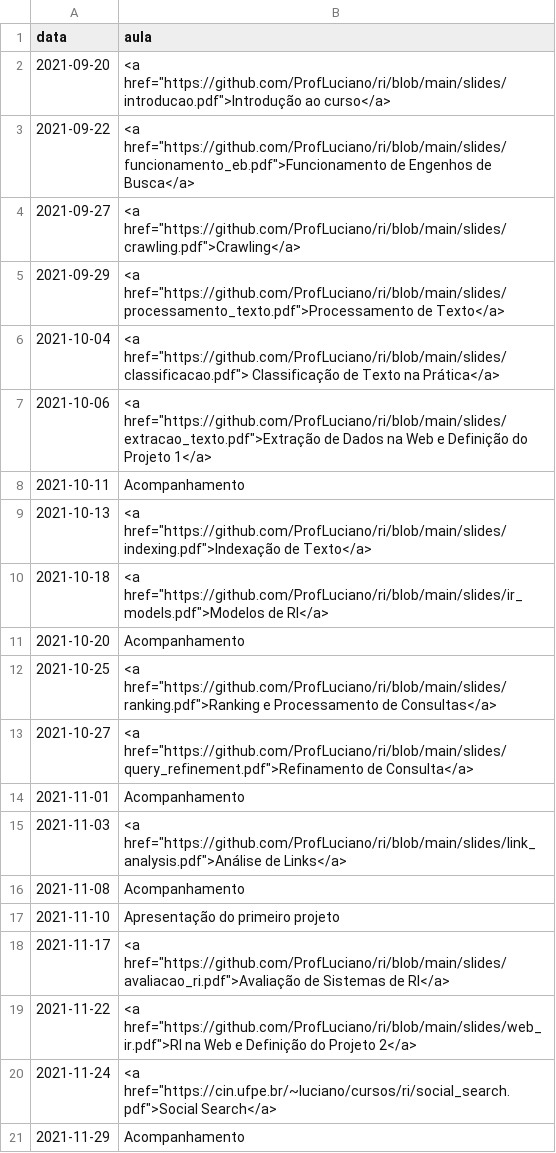
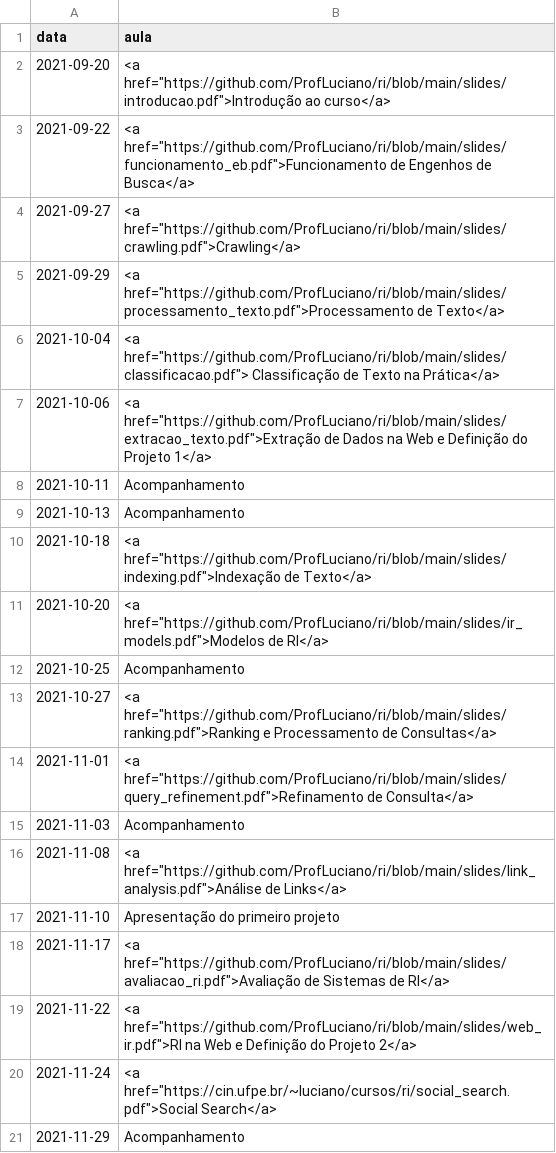
Before and after one commit to ProfLuciano/ri, a CSV file: pages/data.csv, drawn as a sheet; only a part is shown.

Commit message:
Update data.csv

```diff
--- a/pages/data.csv
+++ b/pages/data.csv
@@ -8,10 +8,10 @@ data,aula
 2021-10-11,Acompanhamento
-2021-10-13,<a href="https://github.com/ProfLuciano/ri/blob/main/slides/indexing.pdf">Indexação de Texto</a>
-2021-10-18,<a href="https://github.com/ProfLuciano/ri/blob/main/slides/ir_models.pdf">Modelos de RI</a>
-2021-10-20,Acompanhamento
-2021-10-25,<a href="https://github.com/ProfLuciano/ri/blob/main/slides/ranking.pdf">Ranking e Processamento de Consultas</a>
-2021-10-27,<a href="https://github.com/ProfLuciano/ri/blob/main/slides/query_refinement.pdf">Refinamento de Consulta</a>
-2021-11-01,Acompanhamento
-2021-11-03,<a href="https://github.com/ProfLuciano/ri/blob/main/slides/link_analysis.pdf">Análise de Links</a>
-2021-11-08,Acompanhamento
+2021-10-13,Acompanhamento
+2021-10-18,<a href="https://github.com/ProfLuciano/ri/blob/main/slides/indexing.pdf">Indexação de Texto</a>
+2021-10-20,<a href="https://github.com/ProfLuciano/ri/blob/main/slides/ir_models.pdf">Modelos de RI</a>
+2021-10-25,Acompanhamento
+2021-10-27,<a href="https://github.com/ProfLuciano/ri/blob/main/slides/ranking.pdf">Ranking e Processamento de Consultas</a>
+2021-11-01,<a href="https://github.com/ProfLuciano/ri/blob/main/slides/query_refinement.pdf">Refinamento de Consulta</a>
+2021-11-03,Acompanhamento
+2021-11-08,<a href="https://github.com/ProfLuciano/ri/blob/main/slides/link_analysis.pdf">Análise de Links</a>
 2021-11-10,Apresentação do primeiro projeto
```
